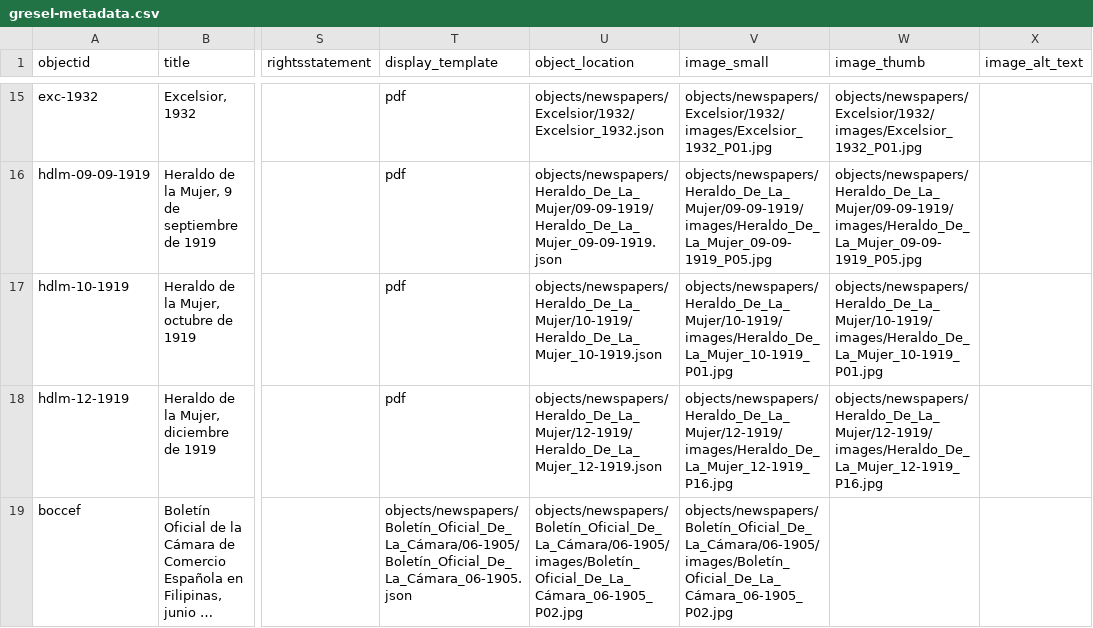
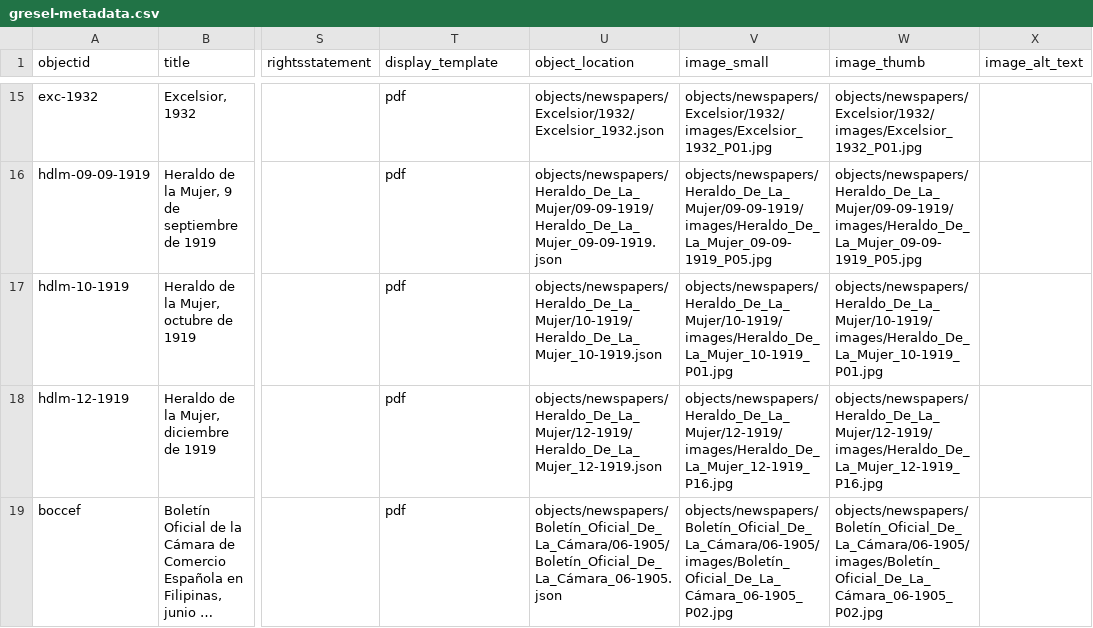
Before and after one commit to greseluned/repositorio-gresel-uned, a CSV file: _data/gresel-metadata.csv, drawn as a sheet; only a part is shown, gaps mark what is left out; long unchanged cells end in …; the diff names each change by its address in the sheet, - before the commit and + after, or states it on an @@ line.

Commit message:
Update gresel-metadata.csv

```diff
--- a/_data/gresel-metadata.csv
+++ b/_data/gresel-metadata.csv
-T19 (display_template): objects/newspapers/Boletín_Oficial_De_La_Cámara/06-1905/Boletín_Oficial_De_La_Cámara_06-1905.json
+T19 (display_template): pdf
-U19 (object_location): objects/newspapers/Boletín_Oficial_De_La_Cámara/06-1905/images/Boletín_Oficial_De_La_Cámara_06-1905_P02.jpg
+U19 (object_location): objects/newspapers/Boletín_Oficial_De_La_Cámara/06-1905/Boletín_Oficial_De_La_Cámara_06-1905.json
-W19 (image_thumb): (empty)
+W19 (image_thumb): objects/newspapers/Boletín_Oficial_De_La_Cámara/06-1905/images/Boletín_Oficial_De_La_Cámara_06-1905_P02.jpg
```
